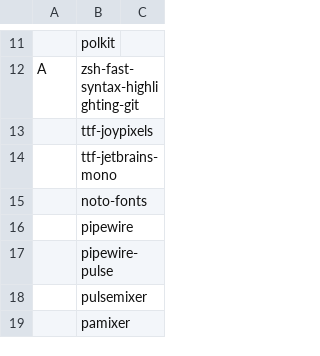
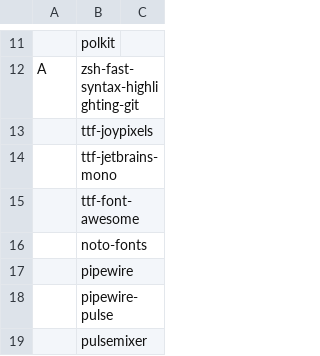
Before and after one commit to consoom/comfydots, a CSV file: packages.csv, drawn as a sheet; only a part is shown, gaps mark what is left out; the shorter side is filled out with more unchanged rows.

Commit message:
Added FontAwesome for statusbar icons

```diff
--- a/packages.csv
+++ b/packages.csv
@@ -14,2 +14,3 @@ A,zsh-fast-syntax-highlighting-git,
 ,ttf-jetbrains-mono,
+,ttf-font-awesome,
 ,noto-fonts,
```
